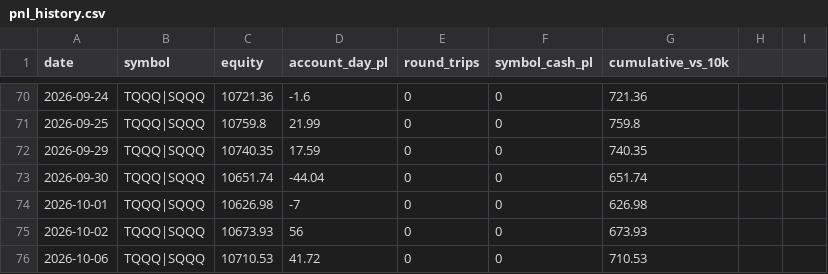
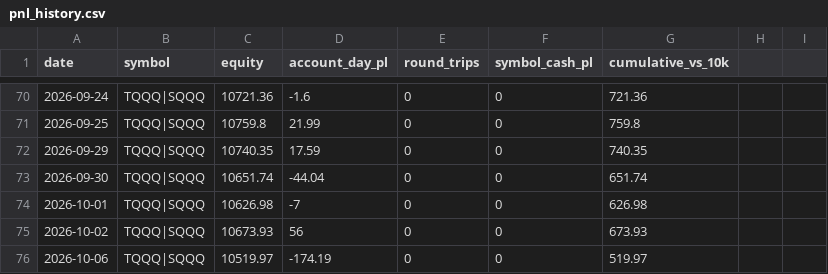
Before and after one commit to akhilpv2008/intc-vwap-trader, a CSV file: pnl_history.csv, drawn as a sheet; only a part is shown, gaps mark what is left out.

Commit message:
record: 2026-10-06

```diff
--- a/pnl_history.csv
+++ b/pnl_history.csv
@@ -75,2 +75,2 @@ date,symbol,equity,account_day_pl,round_trips,symbol_cash_pl,cumulative_vs_10k
 2026-10-02,TQQQ|SQQQ,10673.93,56,0,0,673.93
-2026-10-06,TQQQ|SQQQ,10710.53,41.72,0,0,710.53
+2026-10-06,TQQQ|SQQQ,10519.97,-174.19,0,0,519.97
```
